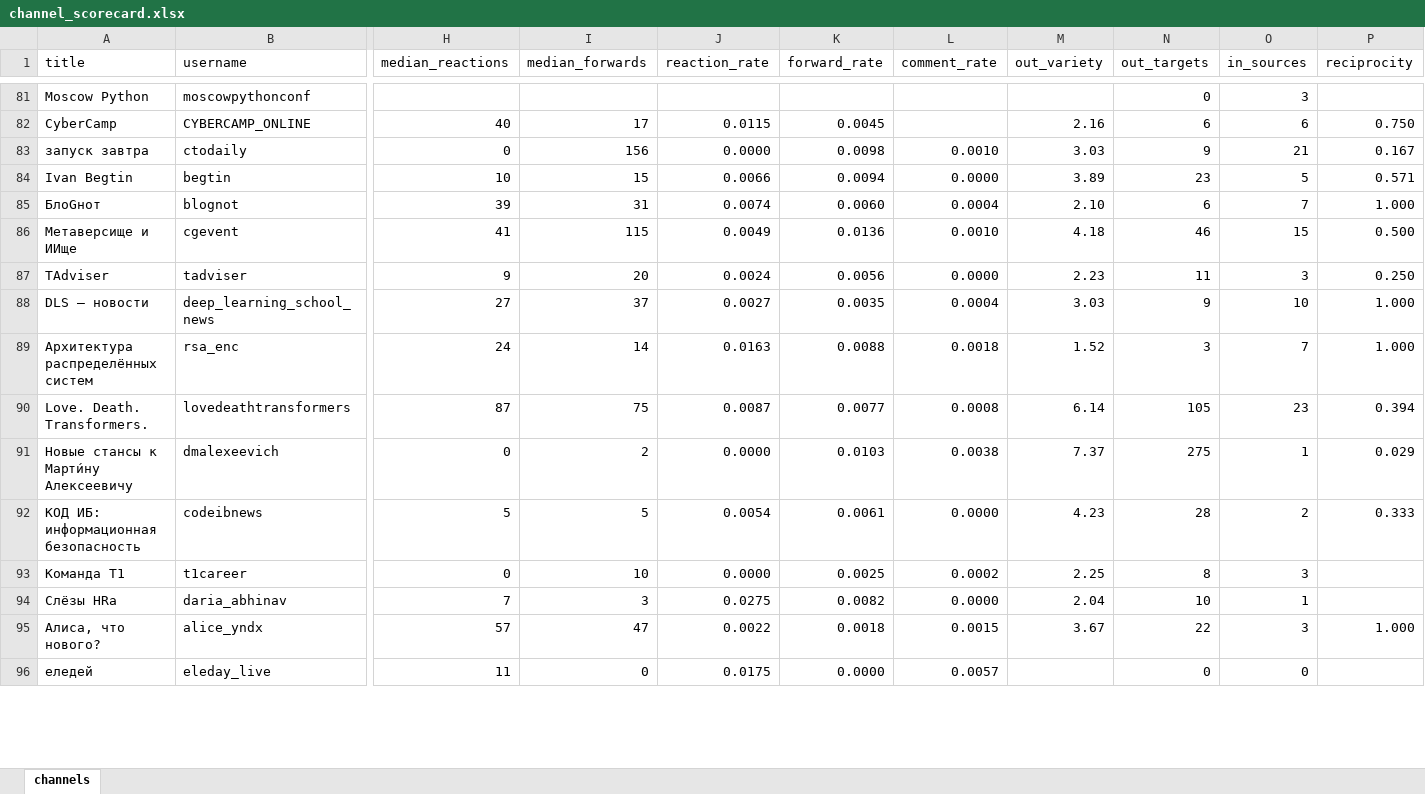
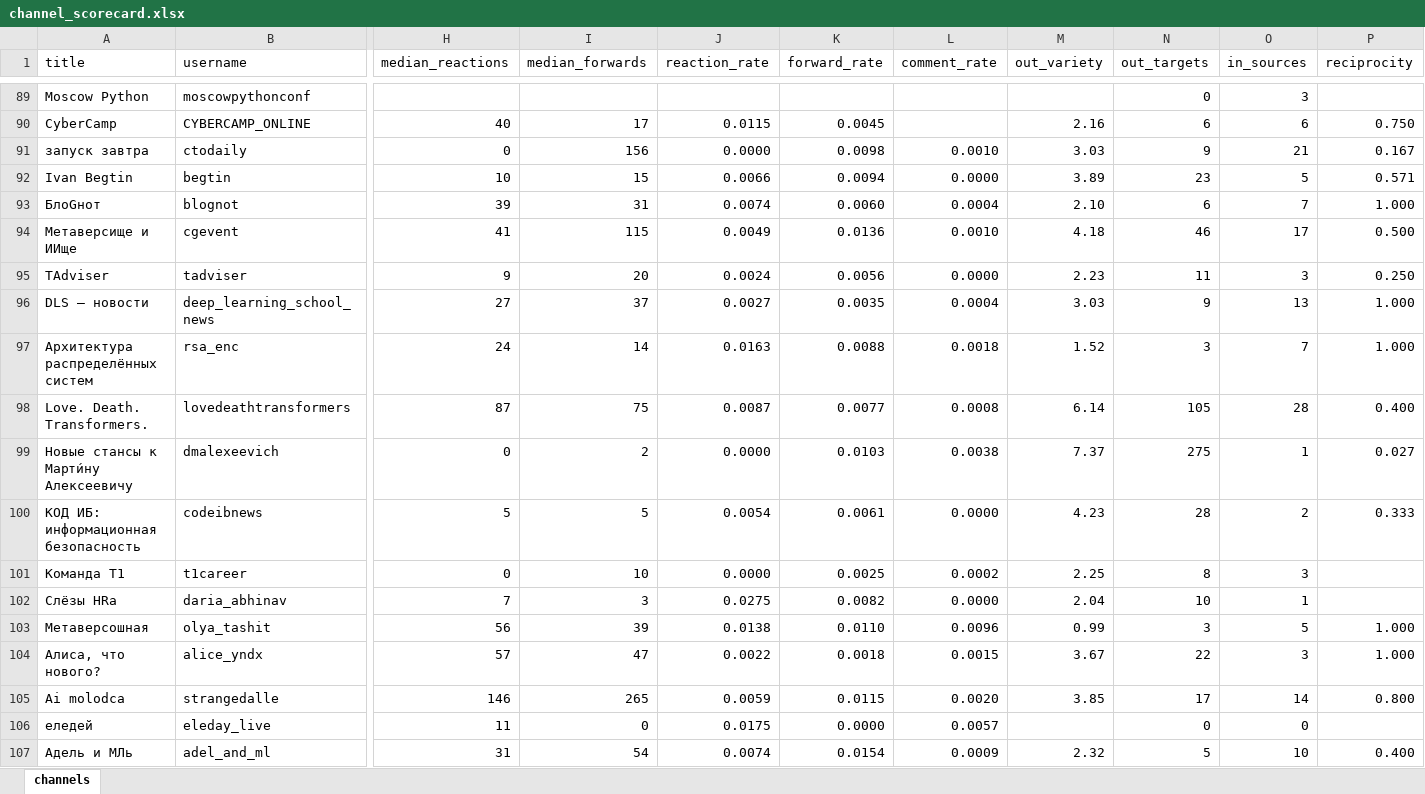
Before and after one commit to vyhuholl/it-media-graph, an Excel workbook: data/channel_scorecard.xlsx, sheet channels, drawn as a sheet; only a part is shown, gaps mark what is left out; values as stored, in another font and other column widths than the file's, no borders; addresses are those after the commit; rows hold the shown columns only; the diff covers the shown part only; the diff names each change by its address in the sheet, - before the commit and + after, or states it on an @@ line.

Commit message:
chore: expand seed channels sample, update graph and count metrics for new channels

```diff
--- a/data/channel_scorecard.xlsx (sheet channels)
+++ b/data/channel_scorecard.xlsx (sheet channels)
-O94 (in_sources): 15
+O94 (in_sources): 17
-O96 (in_sources): 10
+O96 (in_sources): 13
-O98 (in_sources): 23
+O98 (in_sources): 28
-P98 (reciprocity): 0.394
+P98 (reciprocity): 0.400
-P99 (reciprocity): 0.029
+P99 (reciprocity): 0.027
+row 103: Метаверсошная | olya_tashit | 56 | 39 | 0.0138 | 0.0110 | 0.0096 | 0.99 | 3 | 5 | 1.000
+row 105: Ai molodca | strangedalle | 146 | 265 | 0.0059 | 0.0115 | 0.0020 | 3.85 | 17 | 14 | 0.800
+row 107: Адель и МЛь | adel_and_ml | 31 | 54 | 0.0074 | 0.0154 | 0.0009 | 2.32 | 5 | 10 | 0.400
```
Also changed, not shown: 24 added rows and 109 edited cells elsewhere in this sheet, data/cited_posts.xlsx, 1 other file.
